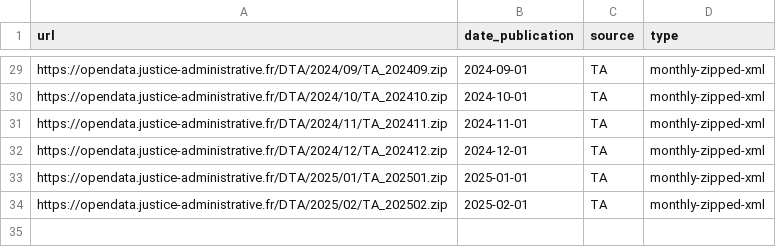
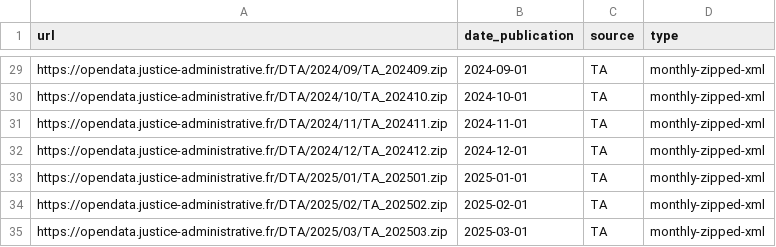
Before and after one commit to glefait/pp-data, a CSV file: links-martinique.csv, drawn as a sheet; only a part is shown, gaps mark what is left out; the diff names each change by its address in the sheet, - before the commit and + after, or states it on an @@ line.

```diff
--- a/links-martinique.csv
+++ b/links-martinique.csv
+row 35: https://opendata.justice-administrative.fr/DTA/2025/03/TA_202503.zip | 2025-03-01 | TA | monthly-zipped-xml
```
Also changed, not shown: 1 other file.
